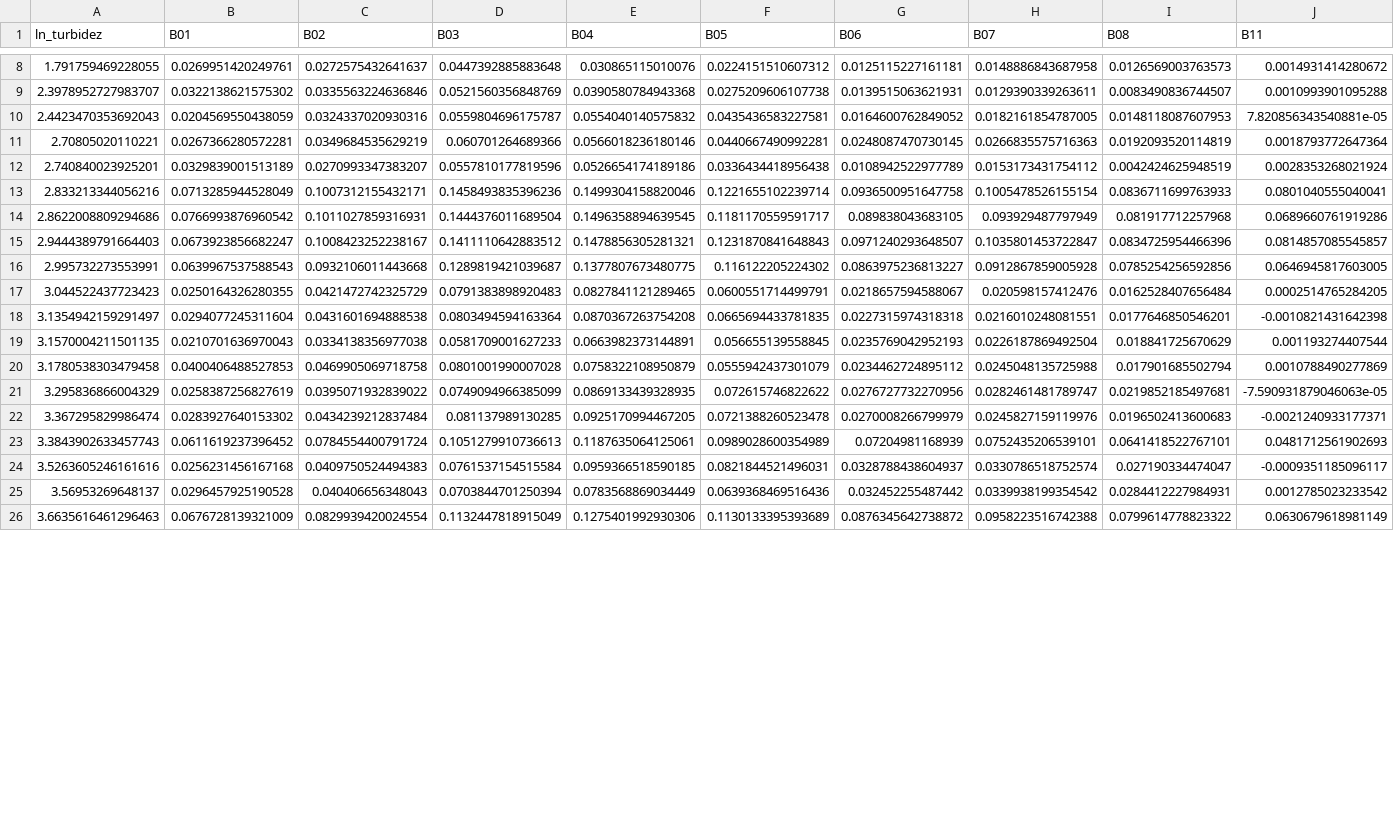
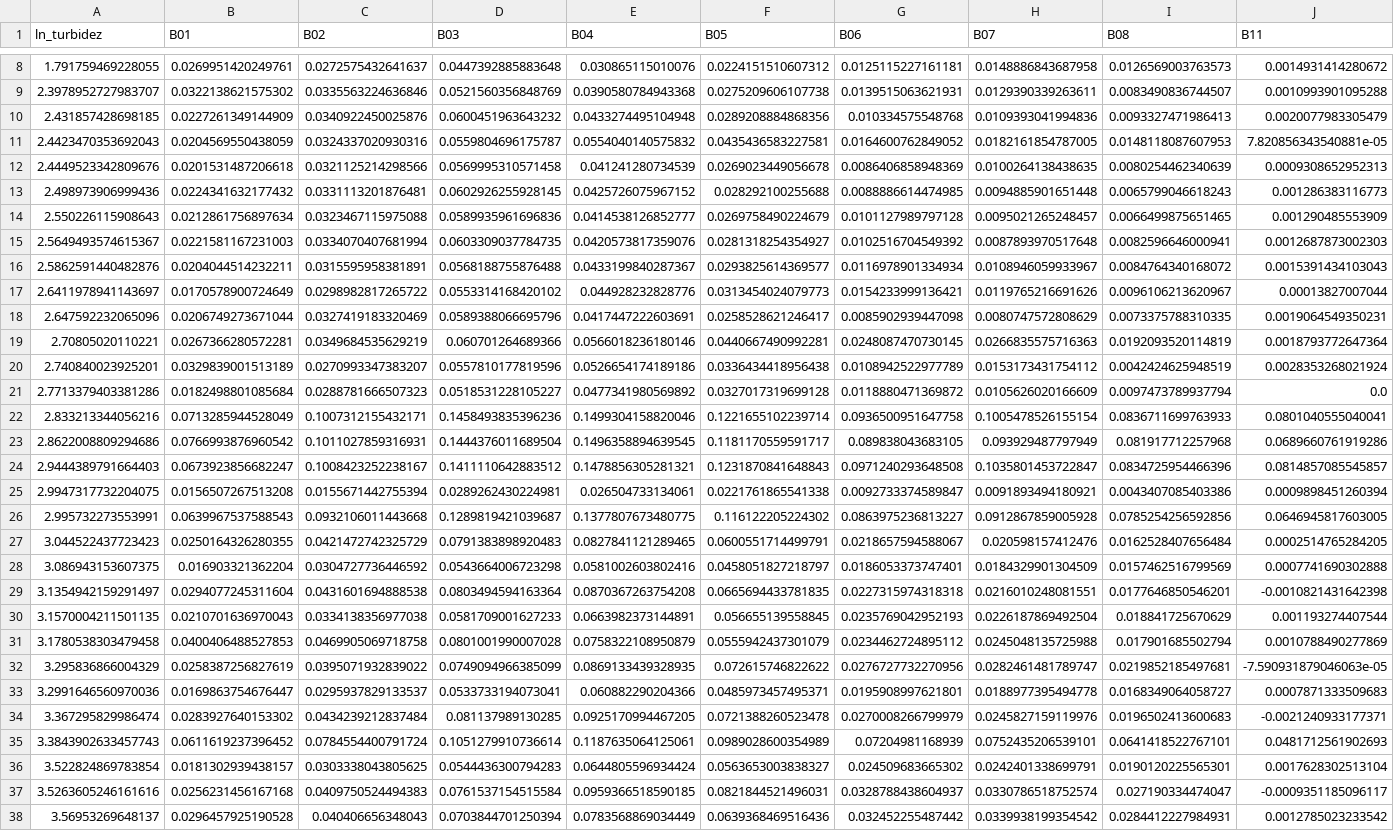
Before and after one commit to gomezvictoriq/Turbidez, a CSV file: Datos creados/Datos_turb_banda/C2_ln_turb_banda.csv, drawn as a sheet; only a part is shown, gaps mark what is left out; the shorter side is filled out with more unchanged rows; addresses are those after the commit; rows hold the shown columns only; the diff covers the shown part only; the diff names each change by its address in the sheet, - before the commit and + after, or states it on an @@ line.

```diff
--- a/Datos creados/Datos_turb_banda/C2_ln_turb_banda.csv
+++ b/Datos creados/Datos_turb_banda/C2_ln_turb_banda.csv
+row 10: 2.431857428698185 | 0.0227261349144909 | 0.0340922450025876 | 0.0600451963643232 | 0.0433274495104948 | 0.0289208884868356 | 0.010334575548768 | 0.0109393041994836 | 0.0093327471986413 | 0.0020077983305479
+row 12: 2.4449523342809676 | 0.0201531487206618 | 0.0321125214298566 | 0.0569995310571458 | 0.041241280734539 | 0.0269023449056678 | 0.0086406858948369 | 0.0100264138438635 | 0.0080254462340639 | 0.0009308652952313
+row 13: 2.498973906999436 | 0.0224341632177432 | 0.0331113201876481 | 0.0602926255928145 | 0.0425726075967152 | 0.028292100255688 | 0.0088886614474985 | 0.0094885901651448 | 0.0065799046618243 | 0.001286383116773
+row 14: 2.550226115908643 | 0.0212861756897634 | 0.0323467115975088 | 0.0589935961696836 | 0.0414538126852777 | 0.0269758490224679 | 0.0101127989797128 | 0.0095021265248457 | 0.0066499875651465 | 0.001290485553909
+row 15: 2.5649493574615367 | 0.0221581167231003 | 0.0334070407681994 | 0.0603309037784735 | 0.0420573817359076 | 0.0281318254354927 | 0.0102516704549392 | 0.0087893970517648 | 0.0082596646000941 | 0.0012687873002303
+row 16: 2.5862591440482876 | 0.0204044514232211 | 0.0315595958381891 | 0.0568188755876488 | 0.0433199840287367 | 0.0293825614369577 | 0.0116978901334934 | 0.0108946059933967 | 0.0084764340168072 | 0.0015391434103043
+row 17: 2.6411978941143697 | 0.0170578900724649 | 0.0298982817265722 | 0.0553314168420102 | 0.044928232828776 | 0.0313454024079773 | 0.0154233999136421 | 0.0119765216691626 | 0.0096106213620967 | 0.00013827007044
+row 18: 2.647592232065096 | 0.0206749273671044 | 0.0327419183320469 | 0.0589388066695796 | 0.0417447222603691 | 0.0258528621246417 | 0.0085902939447098 | 0.0080747572808629 | 0.0073375788310335 | 0.0019064549350231
+row 21: 2.7713379403381286 | 0.0182498801085684 | 0.0288781666507323 | 0.0518531228105227 | 0.0477341980569892 | 0.0327017319699128 | 0.0118880471369872 | 0.0105626020166609 | 0.0097473789937794 | 0.0
-G24 (B06): 0.0971240293648507
+G24 (B06): 0.0971240293648508
+row 25: 2.9947317732204075 | 0.0156507267513208 | 0.0155671442755394 | 0.0289262430224981 | 0.026504733134061 | 0.0221761865541338 | 0.0092733374589847 | 0.0091893494180921 | 0.0043407085403386 | 0.0009898451260394
+row 28: 3.086943153607375 | 0.016903321362204 | 0.0304727736446592 | 0.0543664006723298 | 0.0581002603802416 | 0.0458051827218797 | 0.0186053373747401 | 0.0184329901304509 | 0.0157462516799569 | 0.0007741690302888
+row 33: 3.2991646560970036 | 0.0169863754676447 | 0.0295937829133537 | 0.0533733194073041 | 0.060882290204366 | 0.0485973457495371 | 0.0195908997621801 | 0.0188977395494778 | 0.0168349064058727 | 0.0007871333509683
-D35 (B03): 0.1051279910736613
+D35 (B03): 0.1051279910736614
+row 36: 3.522824869783854 | 0.0181302939438157 | 0.0303338043805625 | 0.0544436300794283 | 0.0644805596934424 | 0.0563653003838327 | 0.024509683665302 | 0.0242401338699791 | 0.0190120225565301 | 0.0017628302513104
```
Also changed, not shown: 3 added rows and 2 edited cells elsewhere in this file, Datos creados/Datos_turb_banda/C1_turb_banda.csv, Datos creados/Datos_turb_banda/C3_turb_vs_ln_banda.csv, 36 other files.
